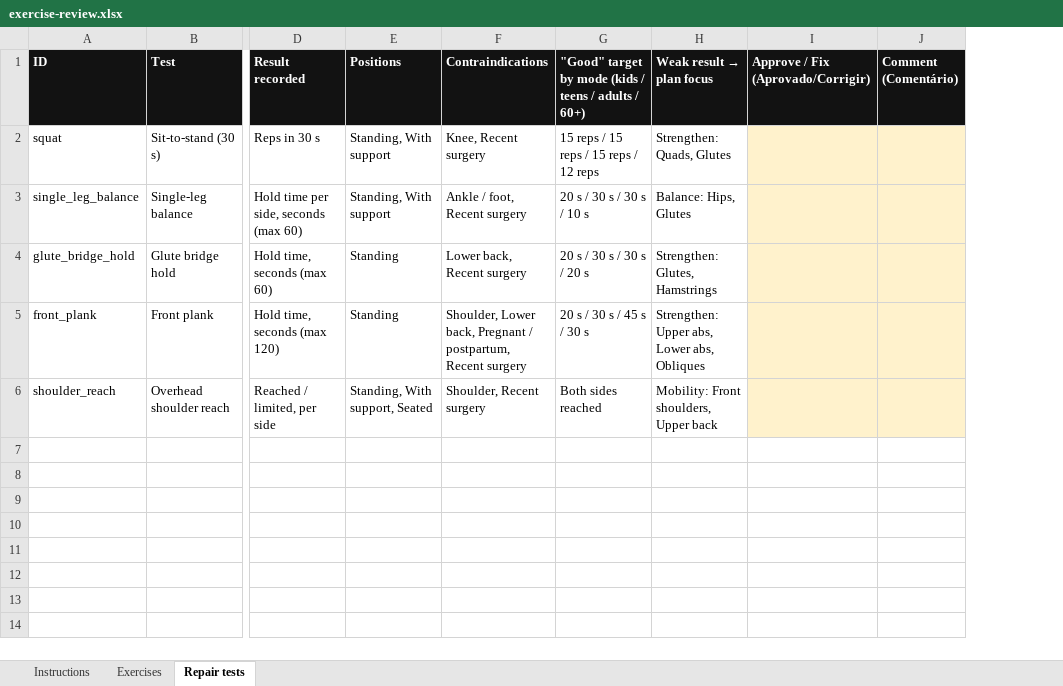
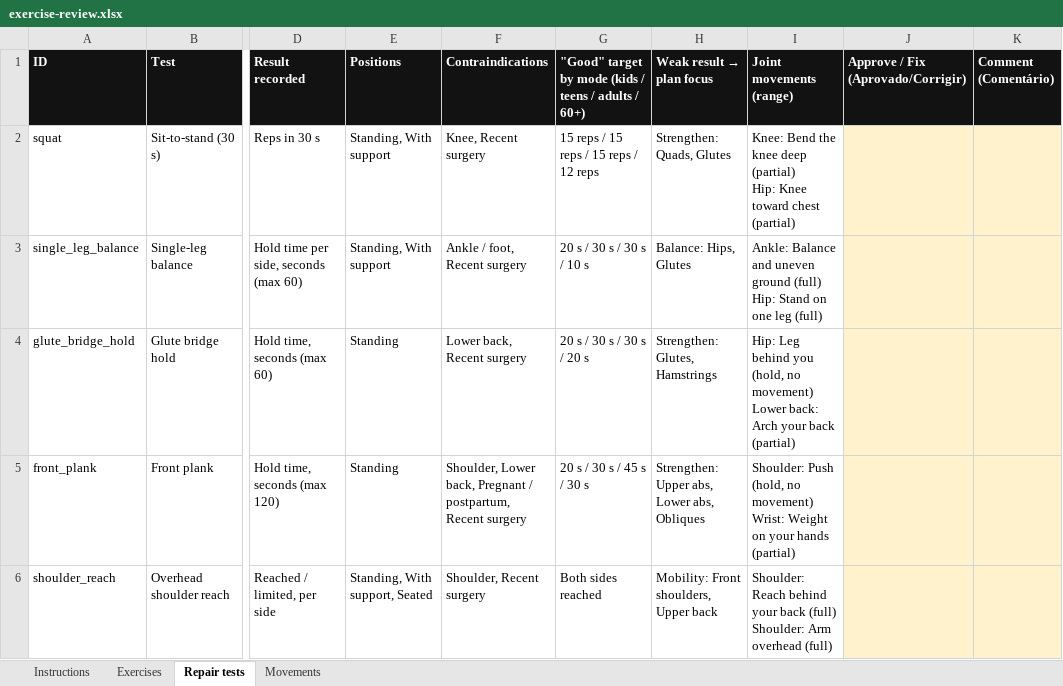
Before and after one commit to danielrodovalho228-ship-it/TapStrong-App, an Excel workbook: docs/review/exercise-review.xlsx, sheet Repair tests, drawn as a sheet; only a part is shown, gaps mark what is left out; values as stored, in another font and other column widths than the file's, no borders; ↵ is a line break in a cell; the diff names each change by its address in the sheet, - before the commit and + after, or states it on an @@ line.

```diff
--- a/docs/review/exercise-review.xlsx (sheet Repair tests)
+++ b/docs/review/exercise-review.xlsx (sheet Repair tests)
+sheet tab: Movements
+column I (Joint movements (range)), rows 2-6: Knee: Bend the knee deep (partial) ↵ Hip: Knee toward chest (partial) | Ankle: Balance and uneven ground (full) ↵ Hip: Stand on one leg (full) | Hip: Leg behind you (hold, no movement) ↵ Lower back: Arch your back (partial) | Shoulder: Push (hold, no movement) ↵ Wrist: Weight on your hands (partial) | Shoulder: Reach behind your back (full) ↵ Shoulder: Arm overhead (full)
```
Also changed, not shown: sheet Exercises, sheet Instructions, 52 other files.
